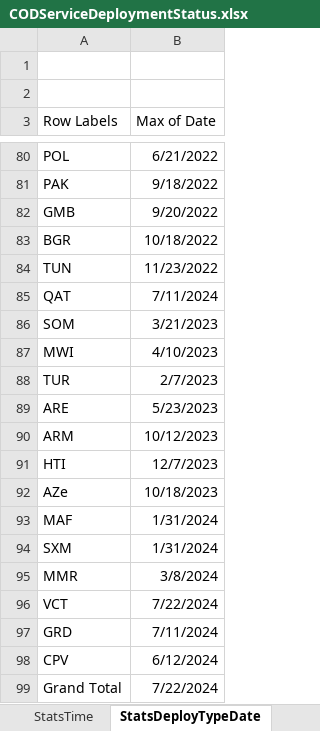
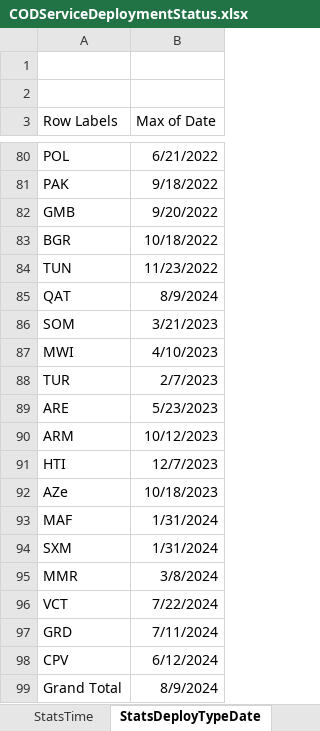
Before and after one commit to UGA-ITOSHumanitarianGIS/mapservicedoc, an Excel workbook: Data/CODServiceDeploymentStatus.xlsx, sheet StatsDeployTypeDate, drawn as a sheet; only a part is shown, gaps mark what is left out; values as stored, in another font and other column widths than the file's, no borders; the diff names each change by its address in the sheet, - before the commit and + after, or states it on an @@ line.

Commit message:
Update CODServiceDeploymentStatus.xlsx
Jamaica now an enhanced COD and the standard COD has been decommissioned, Qatar edgematched live services deployed

```diff
--- a/Data/CODServiceDeploymentStatus.xlsx (sheet StatsDeployTypeDate)
+++ b/Data/CODServiceDeploymentStatus.xlsx (sheet StatsDeployTypeDate)
-B85 (Max of Date): 7/11/2024
+B85 (Max of Date): 8/9/2024
-B99 (Max of Date): 7/22/2024
+B99 (Max of Date): 8/9/2024
```
Also changed, not shown: sheet Service Deployment History, sheet StatsTime.
